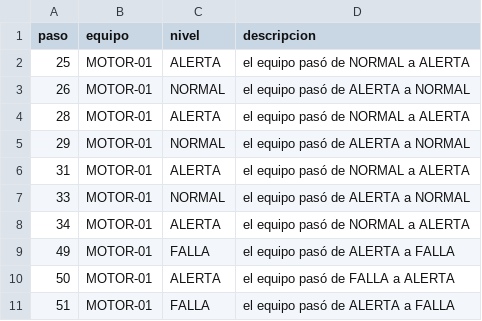
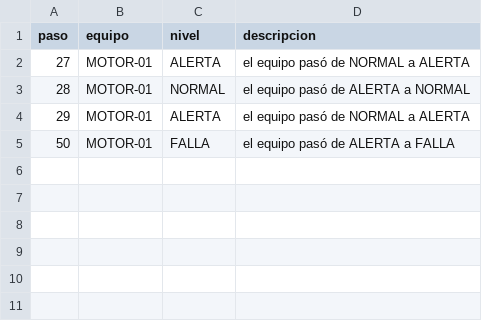
Before and after one commit to kennylanza1509/agente-predictivo, a CSV file: data/eventos.csv, drawn as a sheet.

```diff
--- a/data/eventos.csv
+++ b/data/eventos.csv
@@ -1,11 +1,5 @@
 paso,equipo,nivel,descripcion
-25,MOTOR-01,ALERTA,el equipo pasó de NORMAL a ALERTA
-26,MOTOR-01,NORMAL,el equipo pasó de ALERTA a NORMAL
-28,MOTOR-01,ALERTA,el equipo pasó de NORMAL a ALERTA
-29,MOTOR-01,NORMAL,el equipo pasó de ALERTA a NORMAL
-31,MOTOR-01,ALERTA,el equipo pasó de NORMAL a ALERTA
-33,MOTOR-01,NORMAL,el equipo pasó de ALERTA a NORMAL
-34,MOTOR-01,ALERTA,el equipo pasó de NORMAL a ALERTA
-49,MOTOR-01,FALLA,el equipo pasó de ALERTA a FALLA
-50,MOTOR-01,ALERTA,el equipo pasó de FALLA a ALERTA
-51,MOTOR-01,FALLA,el equipo pasó de ALERTA a FALLA
+27,MOTOR-01,ALERTA,el equipo pasó de NORMAL a ALERTA
+28,MOTOR-01,NORMAL,el equipo pasó de ALERTA a NORMAL
+29,MOTOR-01,ALERTA,el equipo pasó de NORMAL a ALERTA
+50,MOTOR-01,FALLA,el equipo pasó de ALERTA a FALLA
```
Also changed, not shown: data/lecturas.csv, 7 other files.
